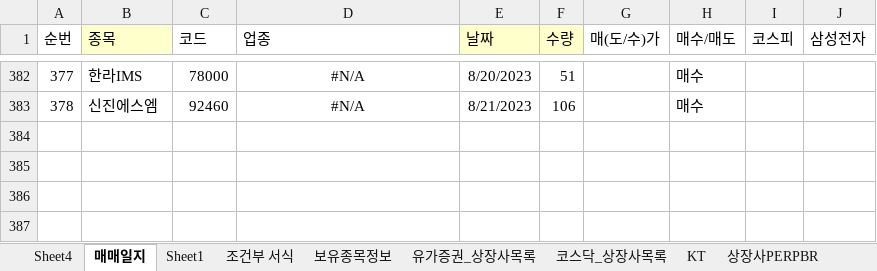
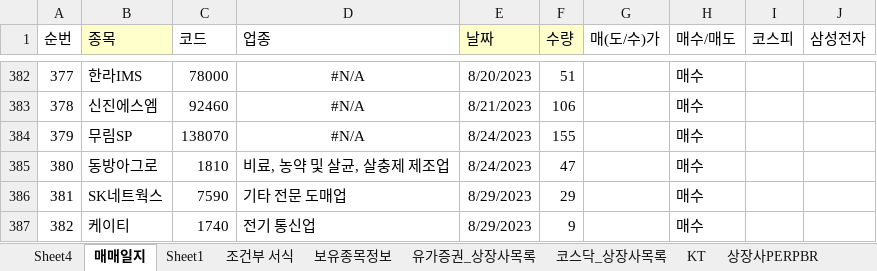
Before and after one commit to starshorse/20200228start, an Excel workbook: xls_node/stock/4664B720.xlsx, sheet 매매일지, drawn as a sheet; only a part is shown, gaps mark what is left out; values as stored, in another font and other column widths than the file's, no borders; conditional formats not drawn; the diff names each change by its address in the sheet, - before the commit and + after, or states it on an @@ line.

Commit message:
local stock up

```diff
--- a/xls_node/stock/4664B720.xlsx (sheet 매매일지)
+++ b/xls_node/stock/4664B720.xlsx (sheet 매매일지)
+row 384: 379 | 무림SP | 138070 | #N/A | 8/24/2023 | 155 |  | 매수
+row 385: 380 | 동방아그로 | 1810 | 비료, 농약 및 살균, 살충제 제조업 | 8/24/2023 | 47 |  | 매수
+row 386: 381 | SK네트웍스 | 7590 | 기타 전문 도매업 | 8/29/2023 | 29 |  | 매수
+row 387: 382 | 케이티 | 1740 | 전기 통신업 | 8/29/2023 | 9 |  | 매수
```
